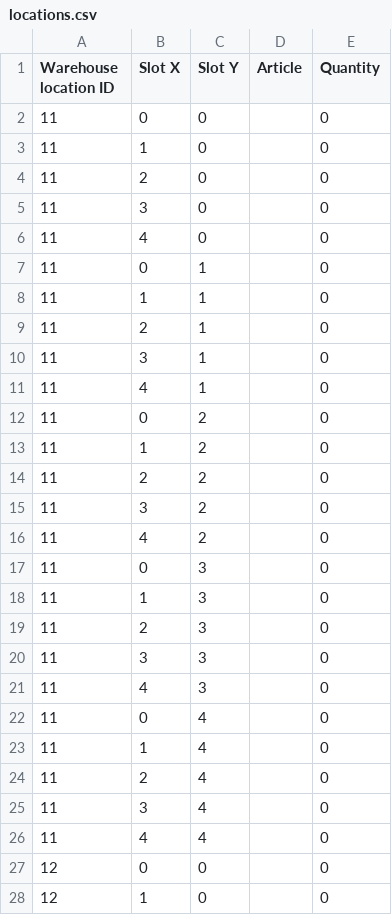
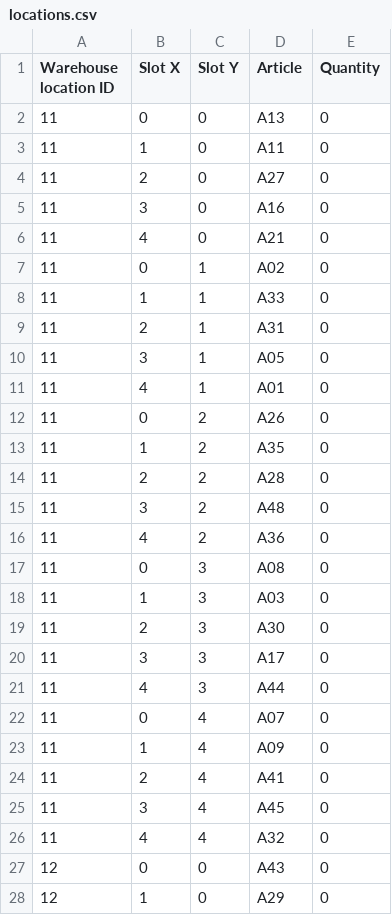
Before and after one commit to kocica/warehouse-manager, a CSV file: data/locations.csv, drawn as a sheet; only a part is shown; the diff covers the shown part only.

```diff
--- a/data/locations.csv
+++ b/data/locations.csv
@@ -1,28 +1,28 @@
 Warehouse location ID;Slot X;Slot Y;Article;Quantity
-11;0;0;;0
-11;1;0;;0
-11;2;0;;0
-11;3;0;;0
-11;4;0;;0
-11;0;1;;0
-11;1;1;;0
-11;2;1;;0
-11;3;1;;0
-11;4;1;;0
-11;0;2;;0
-11;1;2;;0
-11;2;2;;0
-11;3;2;;0
-11;4;2;;0
-11;0;3;;0
-11;1;3;;0
-11;2;3;;0
-11;3;3;;0
-11;4;3;;0
-11;0;4;;0
-11;1;4;;0
-11;2;4;;0
-11;3;4;;0
-11;4;4;;0
-12;0;0;;0
-12;1;0;;0
+11;0;0;A13;0
+11;1;0;A11;0
+11;2;0;A27;0
+11;3;0;A16;0
+11;4;0;A21;0
+11;0;1;A02;0
+11;1;1;A33;0
+11;2;1;A31;0
+11;3;1;A05;0
+11;4;1;A01;0
+11;0;2;A26;0
+11;1;2;A35;0
+11;2;2;A28;0
+11;3;2;A48;0
+11;4;2;A36;0
+11;0;3;A08;0
+11;1;3;A03;0
+11;2;3;A30;0
+11;3;3;A17;0
+11;4;3;A44;0
+11;0;4;A07;0
+11;1;4;A09;0
+11;2;4;A41;0
+11;3;4;A45;0
+11;4;4;A32;0
+12;0;0;A43;0
+12;1;0;A29;0
```
Also changed, not shown: 23 edited cells elsewhere in this file, 8 other files.
